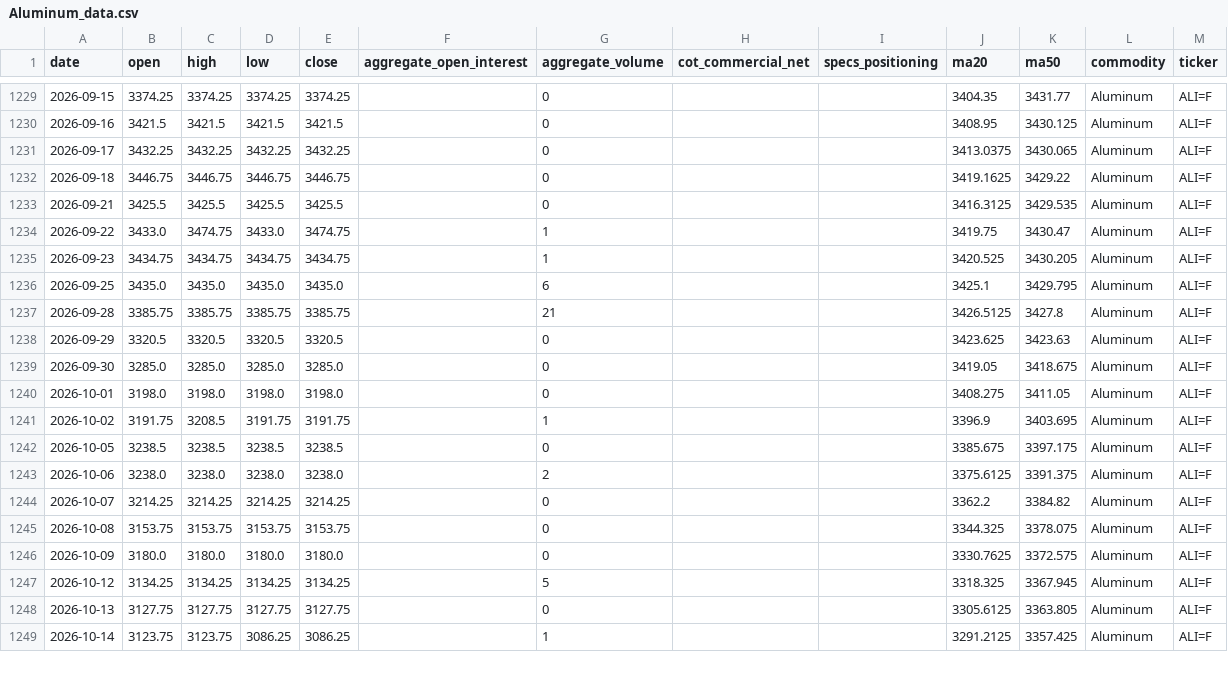
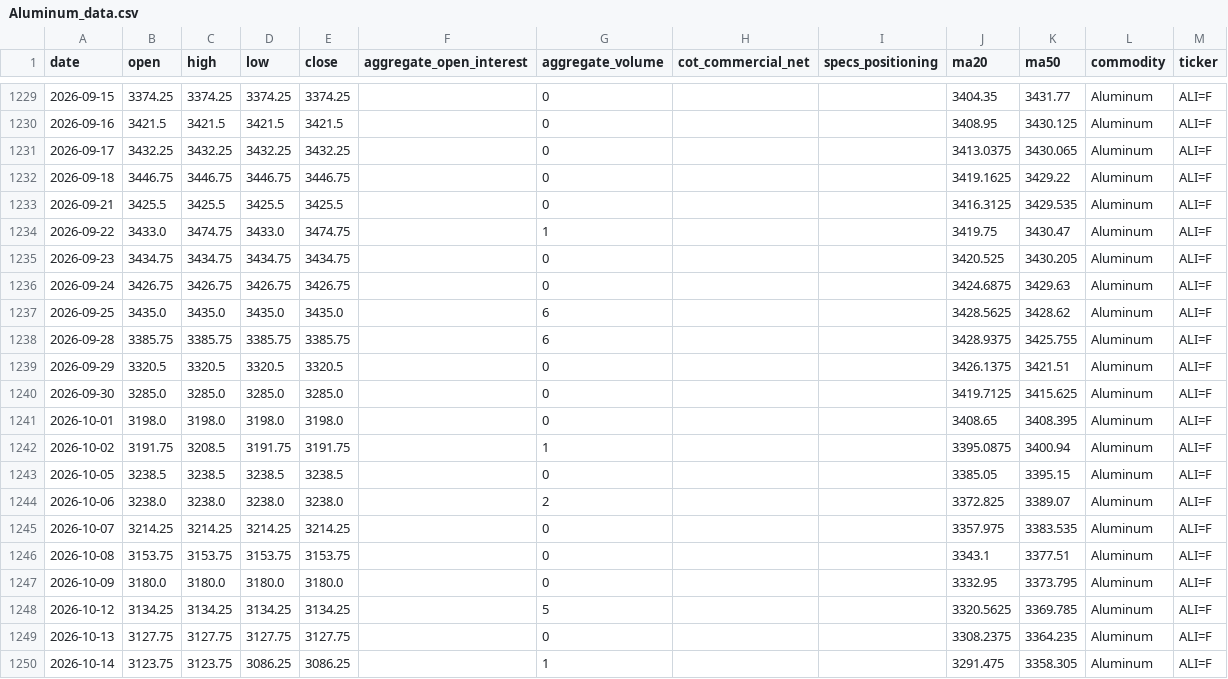
Before and after one commit to jjch1986/price-chart-site, a CSV file: data/Aluminum_data.csv, drawn as a sheet; only a part is shown, gaps mark what is left out; the diff covers the shown part only.

```diff
--- a/data/Aluminum_data.csv
+++ b/data/Aluminum_data.csv
@@ -1234,16 +1234,17 @@ date,open,high,low,close,aggregate_open_interest,aggregate_volume,cot_commercial
 2026-09-22,3433.0,3474.75,3433.0,3474.75,,1,,,3419.75,3430.47,Aluminum,ALI=F
-2026-09-23,3434.75,3434.75,3434.75,3434.75,,1,,,3420.525,3430.205,Aluminum,ALI=F
-2026-09-25,3435.0,3435.0,3435.0,3435.0,,6,,,3425.1,3429.795,Aluminum,ALI=F
-2026-09-28,3385.75,3385.75,3385.75,3385.75,,21,,,3426.5125,3427.8,Aluminum,ALI=F
-2026-09-29,3320.5,3320.5,3320.5,3320.5,,0,,,3423.625,3423.63,Aluminum,ALI=F
-2026-09-30,3285.0,3285.0,3285.0,3285.0,,0,,,3419.05,3418.675,Aluminum,ALI=F
-2026-10-01,3198.0,3198.0,3198.0,3198.0,,0,,,3408.275,3411.05,Aluminum,ALI=F
-2026-10-02,3191.75,3208.5,3191.75,3191.75,,1,,,3396.9,3403.695,Aluminum,ALI=F
-2026-10-05,3238.5,3238.5,3238.5,3238.5,,0,,,3385.675,3397.175,Aluminum,ALI=F
-2026-10-06,3238.0,3238.0,3238.0,3238.0,,2,,,3375.6125,3391.375,Aluminum,ALI=F
-2026-10-07,3214.25,3214.25,3214.25,3214.25,,0,,,3362.2,3384.82,Aluminum,ALI=F
-2026-10-08,3153.75,3153.75,3153.75,3153.75,,0,,,3344.325,3378.075,Aluminum,ALI=F
-2026-10-09,3180.0,3180.0,3180.0,3180.0,,0,,,3330.7625,3372.575,Aluminum,ALI=F
-2026-10-12,3134.25,3134.25,3134.25,3134.25,,5,,,3318.325,3367.945,Aluminum,ALI=F
-2026-10-13,3127.75,3127.75,3127.75,3127.75,,0,,,3305.6125,3363.805,Aluminum,ALI=F
-2026-10-14,3123.75,3123.75,3086.25,3086.25,,1,,,3291.2125,3357.425,Aluminum,ALI=F
+2026-09-23,3434.75,3434.75,3434.75,3434.75,,0,,,3420.525,3430.205,Aluminum,ALI=F
+2026-09-24,3426.75,3426.75,3426.75,3426.75,,0,,,3424.6875,3429.63,Aluminum,ALI=F
+2026-09-25,3435.0,3435.0,3435.0,3435.0,,6,,,3428.5625,3428.62,Aluminum,ALI=F
+2026-09-28,3385.75,3385.75,3385.75,3385.75,,6,,,3428.9375,3425.755,Aluminum,ALI=F
+2026-09-29,3320.5,3320.5,3320.5,3320.5,,0,,,3426.1375,3421.51,Aluminum,ALI=F
+2026-09-30,3285.0,3285.0,3285.0,3285.0,,0,,,3419.7125,3415.625,Aluminum,ALI=F
+2026-10-01,3198.0,3198.0,3198.0,3198.0,,0,,,3408.65,3408.395,Aluminum,ALI=F
+2026-10-02,3191.75,3208.5,3191.75,3191.75,,1,,,3395.0875,3400.94,Aluminum,ALI=F
+2026-10-05,3238.5,3238.5,3238.5,3238.5,,0,,,3385.05,3395.15,Aluminum,ALI=F
+2026-10-06,3238.0,3238.0,3238.0,3238.0,,2,,,3372.825,3389.07,Aluminum,ALI=F
+2026-10-07,3214.25,3214.25,3214.25,3214.25,,0,,,3357.975,3383.535,Aluminum,ALI=F
+2026-10-08,3153.75,3153.75,3153.75,3153.75,,0,,,3343.1,3377.51,Aluminum,ALI=F
+2026-10-09,3180.0,3180.0,3180.0,3180.0,,0,,,3332.95,3373.795,Aluminum,ALI=F
+2026-10-12,3134.25,3134.25,3134.25,3134.25,,5,,,3320.5625,3369.785,Aluminum,ALI=F
+2026-10-13,3127.75,3127.75,3127.75,3127.75,,0,,,3308.2375,3364.235,Aluminum,ALI=F
+2026-10-14,3123.75,3123.75,3086.25,3086.25,,1,,,3291.475,3358.305,Aluminum,ALI=F
```
Also changed, not shown: 1 added row and 18 edited cells elsewhere in this file, data/Brent_data.csv, data/FeederCattle_data.csv, 21 other files.
